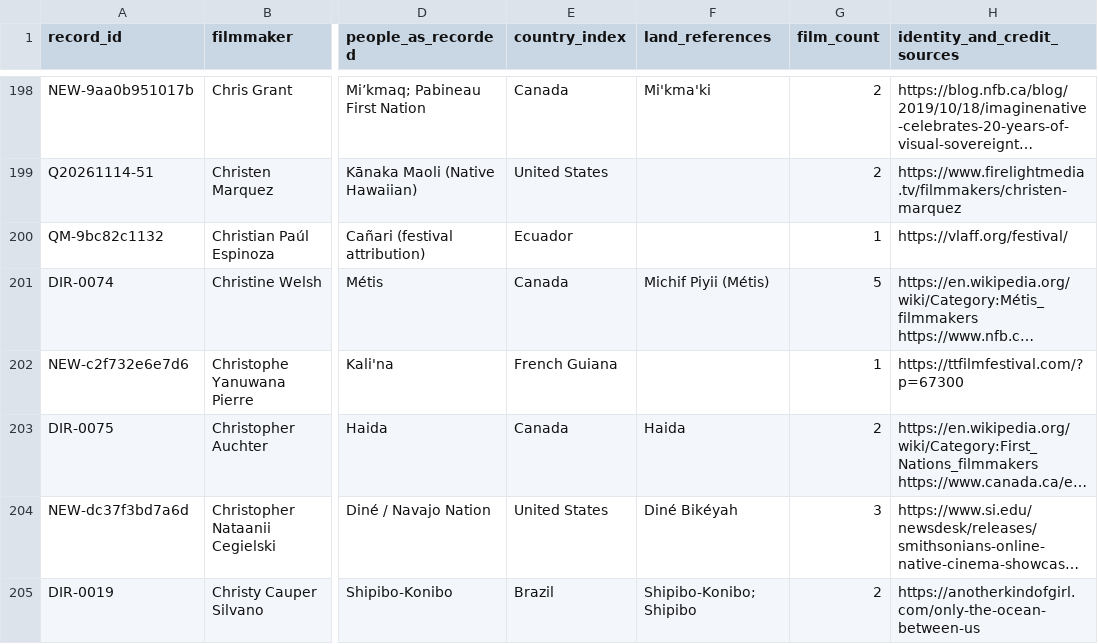
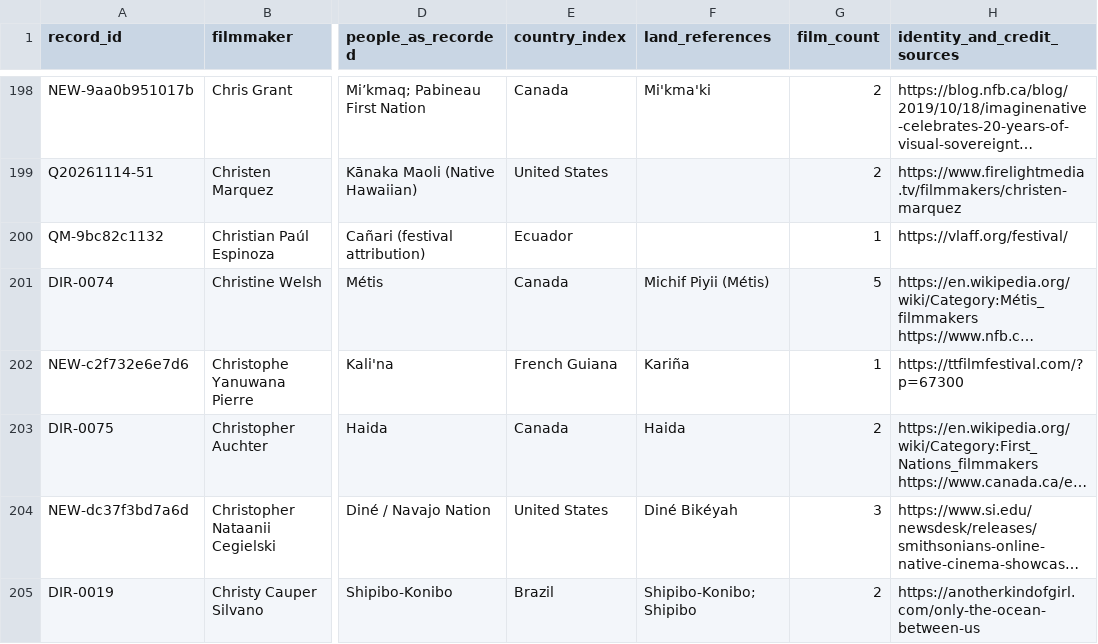
Before and after one commit to jwilliamkennedy/abya-yala-film-atlas, a CSV file: beta/data/atlas-filmmakers.csv, drawn as a sheet; only a part is shown, gaps mark what is left out; long unchanged cells end in …; the diff names each change by its address in the sheet, - before the commit and + after, or states it on an @@ line.

```diff
--- a/beta/data/atlas-filmmakers.csv
+++ b/beta/data/atlas-filmmakers.csv
-F202 (land_references): (empty)
+F202 (land_references): Kariña
```
Also changed, not shown: 9 other files.
